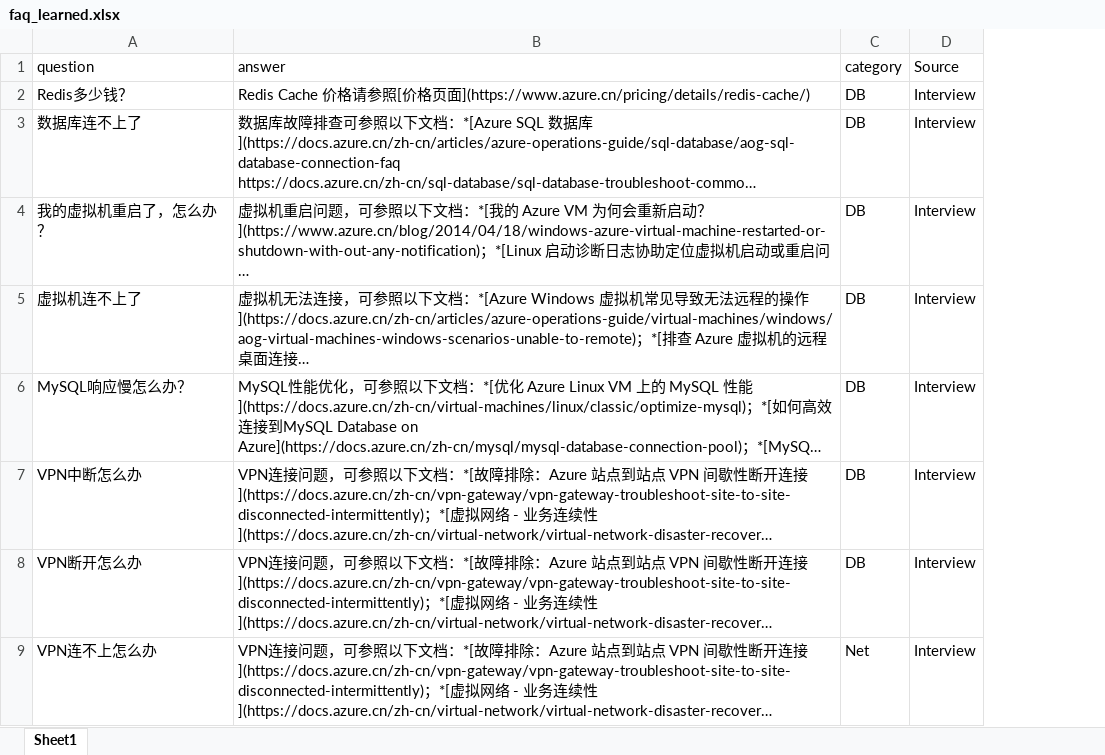
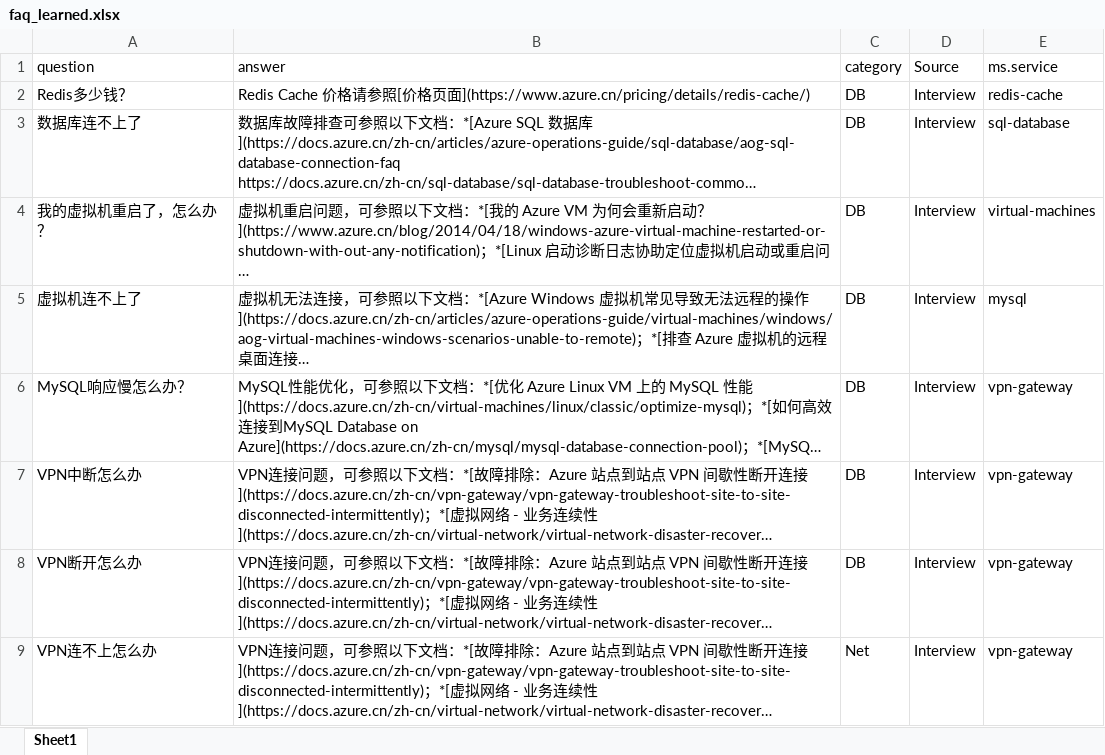
Before and after one commit to Yuqing-cat/Mooncake_CSS_Bot_contentrelated, an Excel workbook: FAQ/faq_csv/faq_learned.xlsx, sheet Sheet1, drawn as a sheet; only a part is shown; long unchanged cells end in …; values as stored, in another font and other column widths than the file's, no borders; table styles not drawn; the diff names each change by its address in the sheet, - before the commit and + after, or states it on an @@ line.

```diff
--- a/FAQ/faq_csv/faq_learned.xlsx (sheet Sheet1)
+++ b/FAQ/faq_csv/faq_learned.xlsx (sheet Sheet1)
+column E (ms.service), rows 2-9: redis-cache | sql-database | virtual-machines | mysql | vpn-gateway | vpn-gateway | vpn-gateway | vpn-gateway
```
Also changed, not shown: FAQ/faq_csv/faq_new_2018.5.24.xlsx, FAQ/faq_csv/modifiedquestion.xlsx, 15 other files.
